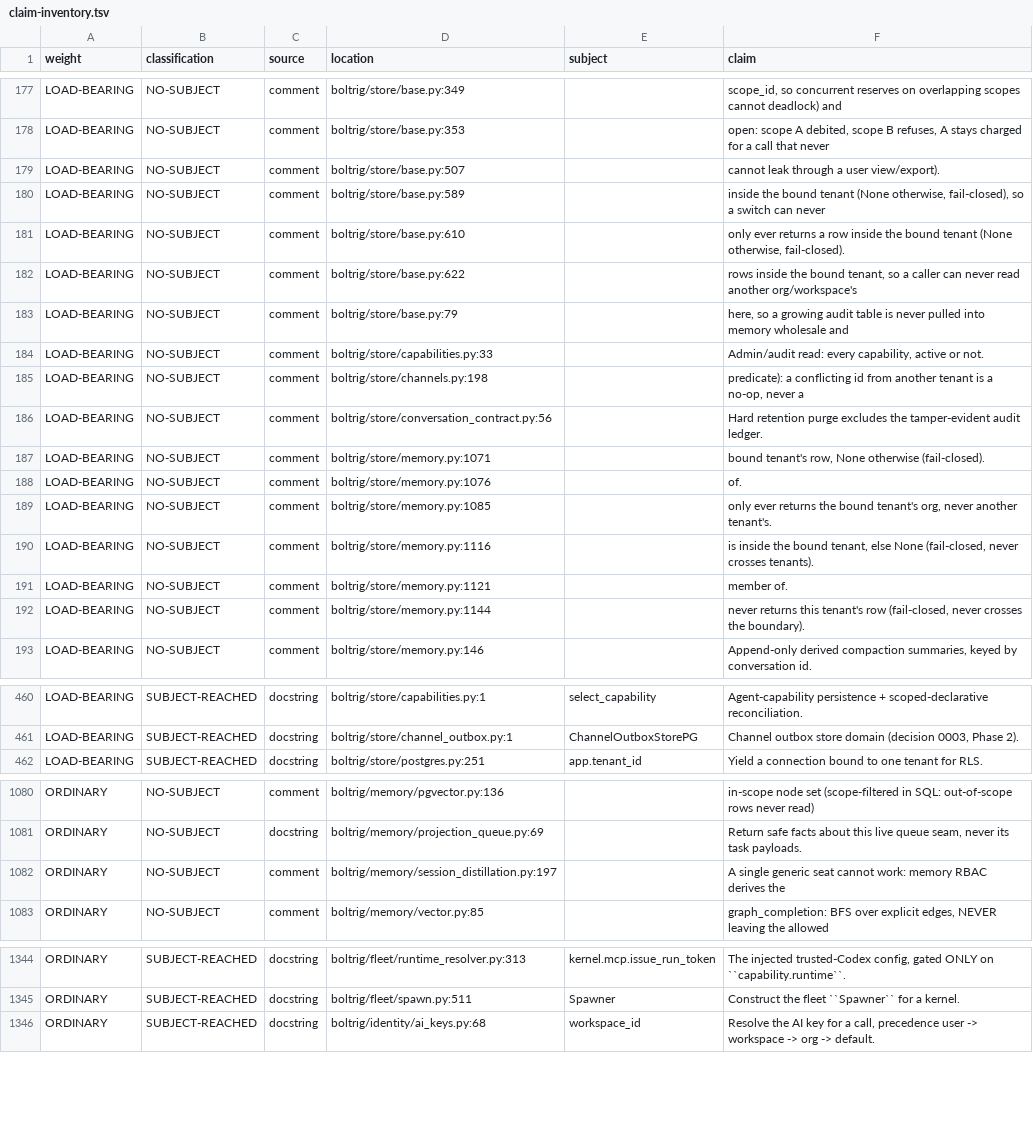
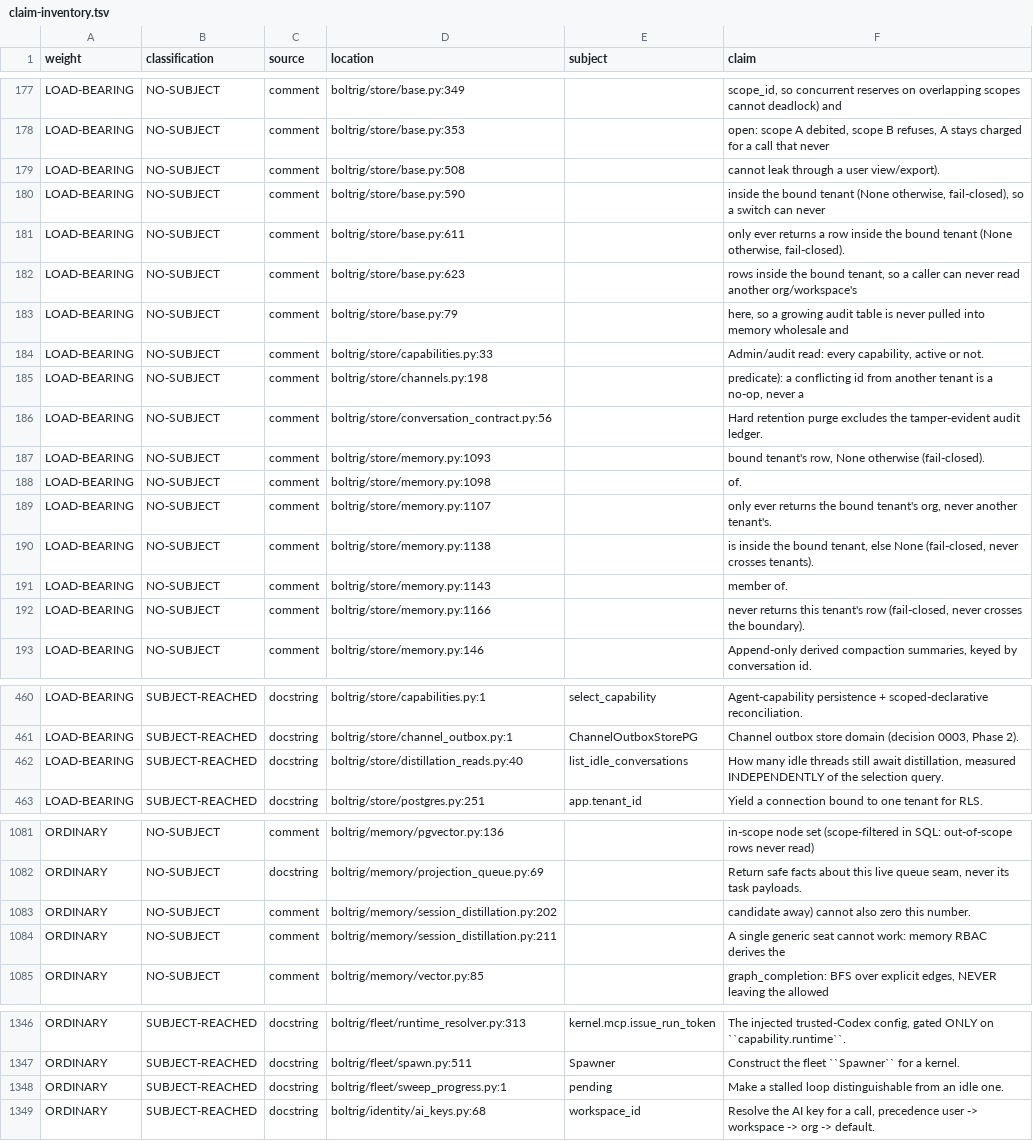
Before and after one commit to wlilley93/boltrig, a TSV file: docs/claim-inventory.tsv, drawn as a sheet; only a part is shown, gaps mark what is left out; the diff covers the shown part only.

Commit message:
distillation: report seen/acted/pending per sweep, so a stall is not silent
The 2026-07-30 wedge wrote 20 of 89 threads and then stopped forever with a
healthy worker and zero errors: nothing was ever going to raise, and a loop
with nothing to do and a loop that has stalled produce byte-identical logs.
The only instrument that caught it was a person noticing a number had stopped
moving. That is the new goal restated: a process doing nothing must be
distinguishable from one with nothing to do.

1. SweepProgress (fleet/sweep_progress.py): every cycle states what it SAW
   against what it DID, because work-done alone cannot separate the states -
   the wedged sweep did zero work per cycle, exactly like an idle one.
   seen=0/acted=0 is idle; seen>0/acted=0 for three consecutive cycles is a
   stall, logged at WARNING (a stall whispering at INFO is the silence problem
   again). Three cycles not one: a single refusal can be a lock; three is a
   pattern.

2. count_pending_distillation: the pending number comes from two plain counts
   (idle threads; conversation receipts) that share NO logic with selection.
   The wedge was a bug INSIDE selection that made it return nothing, so any
   pending count derived from selection would inherit the same blind spot and
   report idle. Both stores implement it; the PG twin lives in
   distillation_reads.py and is tenant-bound by the decorator automatically.

3. Red-seeded: treating "saw work, did none" as idle fails the sweep tests;
   dropping the source_kind filter fails the pending test.

Ratchets re-pinned with reasons: base.py 627->628, memory.py 1151->1173.
make test: green. Reachability, claims (205), structure, lint all PASS.

```diff
--- a/docs/claim-inventory.tsv
+++ b/docs/claim-inventory.tsv
@@ -178,6 +178,6 @@ LOAD-BEARING	NO-SUBJECT	comment	boltrig/store/base.py:349		scope_id, so concurre
 LOAD-BEARING	NO-SUBJECT	comment	boltrig/store/base.py:353		open: scope A debited, scope B refuses, A stays charged for a call that never
-LOAD-BEARING	NO-SUBJECT	comment	boltrig/store/base.py:507		cannot leak through a user view/export).
-LOAD-BEARING	NO-SUBJECT	comment	boltrig/store/base.py:589		inside the bound tenant (None otherwise, fail-closed), so a switch can never
-LOAD-BEARING	NO-SUBJECT	comment	boltrig/store/base.py:610		only ever returns a row inside the bound tenant (None otherwise, fail-closed).
-LOAD-BEARING	NO-SUBJECT	comment	boltrig/store/base.py:622		rows inside the bound tenant, so a caller can never read another org/workspace's
+LOAD-BEARING	NO-SUBJECT	comment	boltrig/store/base.py:508		cannot leak through a user view/export).
+LOAD-BEARING	NO-SUBJECT	comment	boltrig/store/base.py:590		inside the bound tenant (None otherwise, fail-closed), so a switch can never
+LOAD-BEARING	NO-SUBJECT	comment	boltrig/store/base.py:611		only ever returns a row inside the bound tenant (None otherwise, fail-closed).
+LOAD-BEARING	NO-SUBJECT	comment	boltrig/store/base.py:623		rows inside the bound tenant, so a caller can never read another org/workspace's
 LOAD-BEARING	NO-SUBJECT	comment	boltrig/store/base.py:79		here, so a growing audit table is never pulled into memory wholesale and
@@ -186,8 +186,8 @@ LOAD-BEARING	NO-SUBJECT	comment	boltrig/store/channels.py:198		predicate): a con
 LOAD-BEARING	NO-SUBJECT	comment	boltrig/store/conversation_contract.py:56		Hard retention purge excludes the tamper-evident audit ledger.
-LOAD-BEARING	NO-SUBJECT	comment	boltrig/store/memory.py:1071		bound tenant's row, None otherwise (fail-closed).
-LOAD-BEARING	NO-SUBJECT	comment	boltrig/store/memory.py:1076		of.
-LOAD-BEARING	NO-SUBJECT	comment	boltrig/store/memory.py:1085		only ever returns the bound tenant's org, never another tenant's.
-LOAD-BEARING	NO-SUBJECT	comment	boltrig/store/memory.py:1116		is inside the bound tenant, else None (fail-closed, never crosses tenants).
-LOAD-BEARING	NO-SUBJECT	comment	boltrig/store/memory.py:1121		member of.
-LOAD-BEARING	NO-SUBJECT	comment	boltrig/store/memory.py:1144		never returns this tenant's row (fail-closed, never crosses the boundary).
+LOAD-BEARING	NO-SUBJECT	comment	boltrig/store/memory.py:1093		bound tenant's row, None otherwise (fail-closed).
+LOAD-BEARING	NO-SUBJECT	comment	boltrig/store/memory.py:1098		of.
+LOAD-BEARING	NO-SUBJECT	comment	boltrig/store/memory.py:1107		only ever returns the bound tenant's org, never another tenant's.
+LOAD-BEARING	NO-SUBJECT	comment	boltrig/store/memory.py:1138		is inside the bound tenant, else None (fail-closed, never crosses tenants).
+LOAD-BEARING	NO-SUBJECT	comment	boltrig/store/memory.py:1143		member of.
+LOAD-BEARING	NO-SUBJECT	comment	boltrig/store/memory.py:1166		never returns this tenant's row (fail-closed, never crosses the boundary).
 LOAD-BEARING	NO-SUBJECT	comment	boltrig/store/memory.py:146		Append-only derived compaction summaries, keyed by conversation id.
@@ -461,2 +461,3 @@ LOAD-BEARING	SUBJECT-REACHED	docstring	boltrig/store/capabilities.py:1	select_ca
 LOAD-BEARING	SUBJECT-REACHED	docstring	boltrig/store/channel_outbox.py:1	ChannelOutboxStorePG	Channel outbox store domain (decision 0003, Phase 2).
+LOAD-BEARING	SUBJECT-REACHED	docstring	boltrig/store/distillation_reads.py:40	list_idle_conversations	How many idle threads still await distillation, measured INDEPENDENTLY of the selection query.
 LOAD-BEARING	SUBJECT-REACHED	docstring	boltrig/store/postgres.py:251	app.tenant_id	Yield a connection bound to one tenant for RLS.
@@ -1081,3 +1082,4 @@ ORDINARY	NO-SUBJECT	comment	boltrig/memory/pgvector.py:136		in-scope node set (s
 ORDINARY	NO-SUBJECT	docstring	boltrig/memory/projection_queue.py:69		Return safe facts about this live queue seam, never its task payloads.
-ORDINARY	NO-SUBJECT	comment	boltrig/memory/session_distillation.py:197		A single generic seat cannot work: memory RBAC derives the
+ORDINARY	NO-SUBJECT	comment	boltrig/memory/session_distillation.py:202		candidate away) cannot also zero this number.
+ORDINARY	NO-SUBJECT	comment	boltrig/memory/session_distillation.py:211		A single generic seat cannot work: memory RBAC derives the
 ORDINARY	NO-SUBJECT	comment	boltrig/memory/vector.py:85		graph_completion: BFS over explicit edges, NEVER leaving the allowed
@@ -1345,2 +1347,3 @@ ORDINARY	SUBJECT-REACHED	docstring	boltrig/fleet/runtime_resolver.py:313	kernel.
 ORDINARY	SUBJECT-REACHED	docstring	boltrig/fleet/spawn.py:511	Spawner	Construct the fleet ``Spawner`` for a kernel.
+ORDINARY	SUBJECT-REACHED	docstring	boltrig/fleet/sweep_progress.py:1	pending	Make a stalled loop distinguishable from an idle one.
 ORDINARY	SUBJECT-REACHED	docstring	boltrig/identity/ai_keys.py:68	workspace_id	Resolve the AI key for a call, precedence user -> workspace -> org -> default.
```
Also changed, not shown: 13 edited cells elsewhere in this file, 8 other files.
